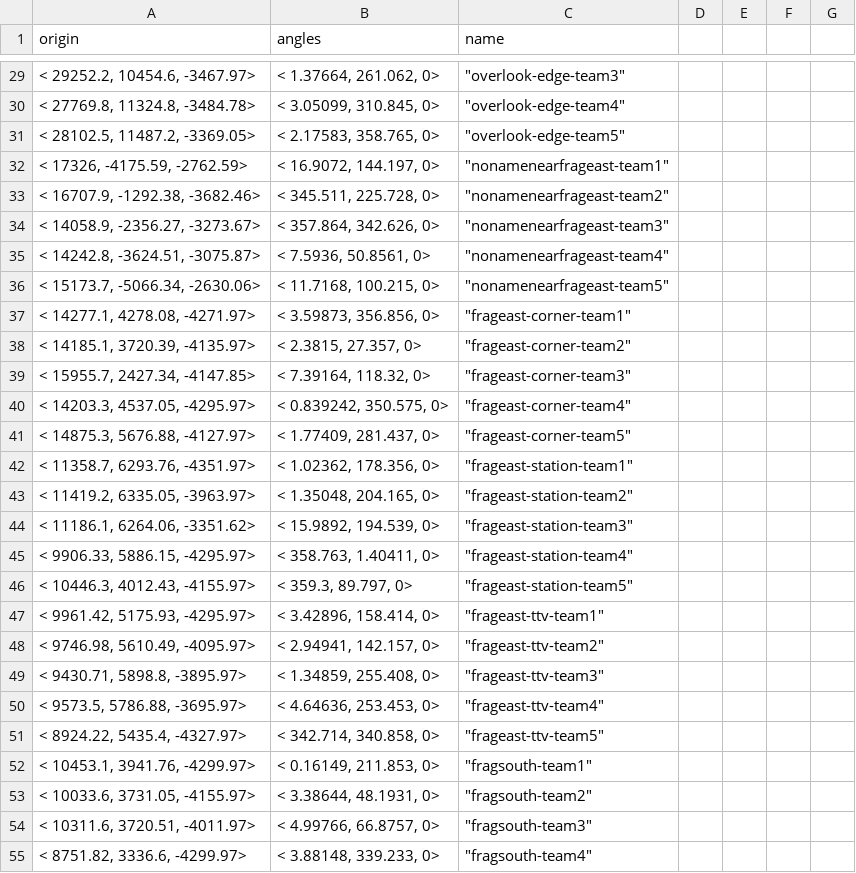
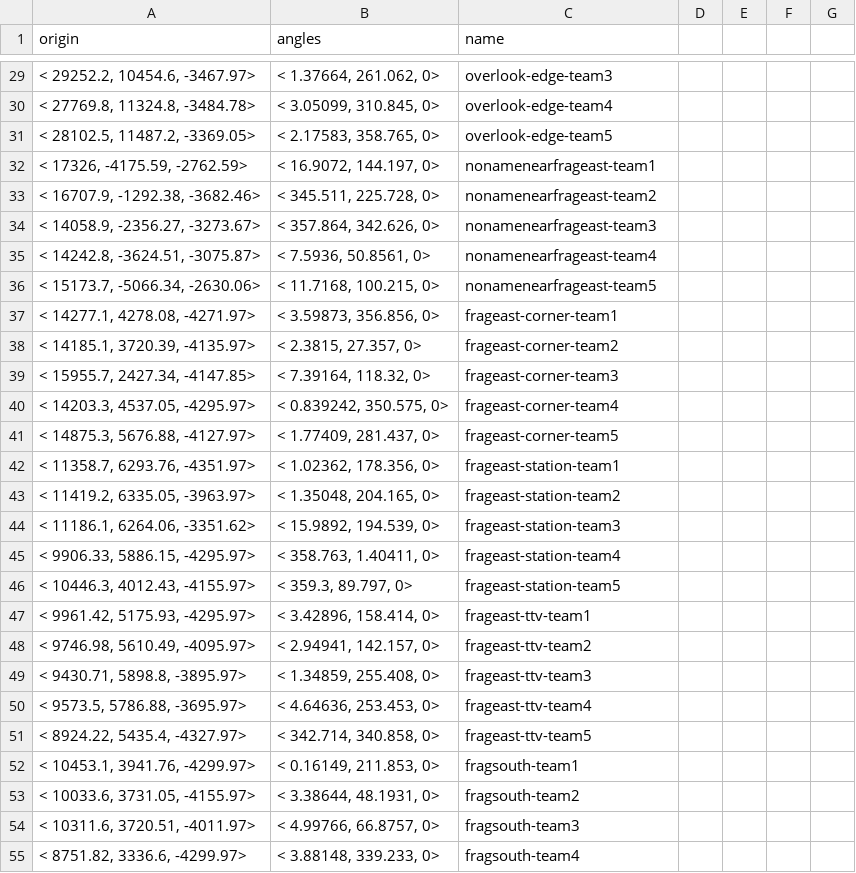
Before and after one commit to CafeFPS/ui_fs_rpak, a CSV file: spawnsystem/depot/datatable/fs_spawns_fs_scenarios_mp_rr_desertlands_64k_x_64k_set_2.csv, drawn as a sheet; only a part is shown, gaps mark what is left out; the diff covers the shown part only.

```diff
--- a/spawnsystem/depot/datatable/fs_spawns_fs_scenarios_mp_rr_desertlands_64k_x_64k_set_2.csv
+++ b/spawnsystem/depot/datatable/fs_spawns_fs_scenarios_mp_rr_desertlands_64k_x_64k_set_2.csv
@@ -29,27 +29,27 @@ origin,angles,name
-"< 29252.2, 10454.6, -3467.97>","< 1.37664, 261.062, 0>  ","   ""overlook-edge-team3"""
-"< 27769.8, 11324.8, -3484.78>","< 3.05099, 310.845, 0>  ","   ""overlook-edge-team4"""
-"< 28102.5, 11487.2, -3369.05>","< 2.17583, 358.765, 0>  ","   ""overlook-edge-team5"""
-"< 17326, -4175.59, -2762.59>","< 16.9072, 144.197, 0>  ","   ""nonamenearfrageast-team1"""
-"< 16707.9, -1292.38, -3682.46>","< 345.511, 225.728, 0>  ","   ""nonamenearfrageast-team2"""
-"< 14058.9, -2356.27, -3273.67>","< 357.864, 342.626, 0>  ","   ""nonamenearfrageast-team3"""
-"< 14242.8, -3624.51, -3075.87>","< 7.5936, 50.8561, 0>  ","   ""nonamenearfrageast-team4"""
-"< 15173.7, -5066.34, -2630.06>","< 11.7168, 100.215, 0>  ","   ""nonamenearfrageast-team5"""
-"< 14277.1, 4278.08, -4271.97>","< 3.59873, 356.856, 0>  ","   ""frageast-corner-team1"""
-"< 14185.1, 3720.39, -4135.97>","< 2.3815, 27.357, 0>  ","   ""frageast-corner-team2"""
-"< 15955.7, 2427.34, -4147.85>","< 7.39164, 118.32, 0>  ","   ""frageast-corner-team3"""
-"< 14203.3, 4537.05, -4295.97>","< 0.839242, 350.575, 0>  ","   ""frageast-corner-team4"""
-"< 14875.3, 5676.88, -4127.97>","< 1.77409, 281.437, 0>  ","   ""frageast-corner-team5"""
-"< 11358.7, 6293.76, -4351.97>","< 1.02362, 178.356, 0>  ","   ""frageast-station-team1"""
-"< 11419.2, 6335.05, -3963.97>","< 1.35048, 204.165, 0>  ","   ""frageast-station-team2"""
-"< 11186.1, 6264.06, -3351.62>","< 15.9892, 194.539, 0>  ","   ""frageast-station-team3"""
-"< 9906.33, 5886.15, -4295.97>","< 358.763, 1.40411, 0>  ","   ""frageast-station-team4"""
-"< 10446.3, 4012.43, -4155.97>","< 359.3, 89.797, 0>  ","   ""frageast-station-team5"""
-"< 9961.42, 5175.93, -4295.97>","< 3.42896, 158.414, 0>  ","   ""frageast-ttv-team1"""
-"< 9746.98, 5610.49, -4095.97>","< 2.94941, 142.157, 0>  ","   ""frageast-ttv-team2"""
-"< 9430.71, 5898.8, -3895.97>","< 1.34859, 255.408, 0>  ","   ""frageast-ttv-team3"""
-"< 9573.5, 5786.88, -3695.97>","< 4.64636, 253.453, 0>  ","   ""frageast-ttv-team4"""
-"< 8924.22, 5435.4, -4327.97>","< 342.714, 340.858, 0>  ","   ""frageast-ttv-team5"""
-"< 10453.1, 3941.76, -4299.97>","< 0.16149, 211.853, 0>  ","   ""fragsouth-team1"""
-"< 10033.6, 3731.05, -4155.97>","< 3.38644, 48.1931, 0>  ","   ""fragsouth-team2"""
-"< 10311.6, 3720.51, -4011.97>","< 4.99766, 66.8757, 0>  ","   ""fragsouth-team3"""
-"< 8751.82, 3336.6, -4299.97>","< 3.88148, 339.233, 0>  ","   ""fragsouth-team4"""
+"< 29252.2, 10454.6, -3467.97>","< 1.37664, 261.062, 0>  ","overlook-edge-team3"
+"< 27769.8, 11324.8, -3484.78>","< 3.05099, 310.845, 0>  ","overlook-edge-team4"
+"< 28102.5, 11487.2, -3369.05>","< 2.17583, 358.765, 0>  ","overlook-edge-team5"
+"< 17326, -4175.59, -2762.59>","< 16.9072, 144.197, 0>  ","nonamenearfrageast-team1"
+"< 16707.9, -1292.38, -3682.46>","< 345.511, 225.728, 0>  ","nonamenearfrageast-team2"
+"< 14058.9, -2356.27, -3273.67>","< 357.864, 342.626, 0>  ","nonamenearfrageast-team3"
+"< 14242.8, -3624.51, -3075.87>","< 7.5936, 50.8561, 0>  ","nonamenearfrageast-team4"
+"< 15173.7, -5066.34, -2630.06>","< 11.7168, 100.215, 0>  ","nonamenearfrageast-team5"
+"< 14277.1, 4278.08, -4271.97>","< 3.59873, 356.856, 0>  ","frageast-corner-team1"
+"< 14185.1, 3720.39, -4135.97>","< 2.3815, 27.357, 0>  ","frageast-corner-team2"
+"< 15955.7, 2427.34, -4147.85>","< 7.39164, 118.32, 0>  ","frageast-corner-team3"
+"< 14203.3, 4537.05, -4295.97>","< 0.839242, 350.575, 0>  ","frageast-corner-team4"
+"< 14875.3, 5676.88, -4127.97>","< 1.77409, 281.437, 0>  ","frageast-corner-team5"
+"< 11358.7, 6293.76, -4351.97>","< 1.02362, 178.356, 0>  ","frageast-station-team1"
+"< 11419.2, 6335.05, -3963.97>","< 1.35048, 204.165, 0>  ","frageast-station-team2"
+"< 11186.1, 6264.06, -3351.62>","< 15.9892, 194.539, 0>  ","frageast-station-team3"
+"< 9906.33, 5886.15, -4295.97>","< 358.763, 1.40411, 0>  ","frageast-station-team4"
+"< 10446.3, 4012.43, -4155.97>","< 359.3, 89.797, 0>  ","frageast-station-team5"
+"< 9961.42, 5175.93, -4295.97>","< 3.42896, 158.414, 0>  ","frageast-ttv-team1"
+"< 9746.98, 5610.49, -4095.97>","< 2.94941, 142.157, 0>  ","frageast-ttv-team2"
+"< 9430.71, 5898.8, -3895.97>","< 1.34859, 255.408, 0>  ","frageast-ttv-team3"
+"< 9573.5, 5786.88, -3695.97>","< 4.64636, 253.453, 0>  ","frageast-ttv-team4"
+"< 8924.22, 5435.4, -4327.97>","< 342.714, 340.858, 0>  ","frageast-ttv-team5"
+"< 10453.1, 3941.76, -4299.97>","< 0.16149, 211.853, 0>  ","fragsouth-team1"
+"< 10033.6, 3731.05, -4155.97>","< 3.38644, 48.1931, 0>  ","fragsouth-team2"
+"< 10311.6, 3720.51, -4011.97>","< 4.99766, 66.8757, 0>  ","fragsouth-team3"
+"< 8751.82, 3336.6, -4299.97>","< 3.88148, 339.233, 0>  ","fragsouth-team4"
```
Also changed, not shown: 1 removed row and 146 edited cells elsewhere in this file, 1 other file.
